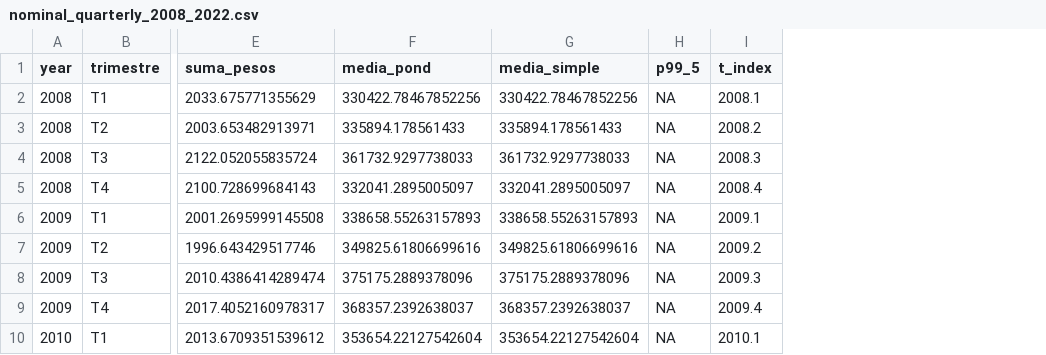
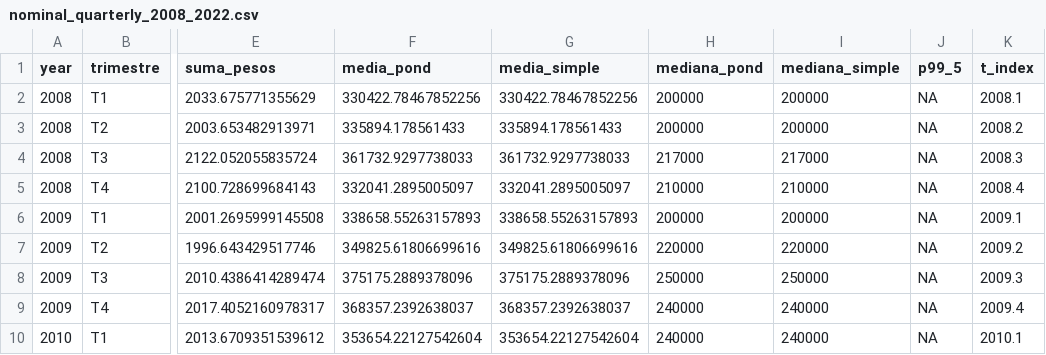
Before and after one commit to arturoandres08/Modelo-Goodwin-salarios-eod-2008-2022, a CSV file: tables/nominal_quarterly_2008_2022.csv, drawn as a sheet; only a part is shown, gaps mark what is left out; the diff names each change by its address in the sheet, - before the commit and + after, or states it on an @@ line.

```diff
--- a/tables/nominal_quarterly_2008_2022.csv
+++ b/tables/nominal_quarterly_2008_2022.csv
+column H (mediana_pond), rows 2-10: 200000 | 200000 | 217000 | 210000 | 200000 | 220000 | 250000 | 240000 | 240000
+column I (mediana_simple), rows 2-10: 200000 | 200000 | 217000 | 210000 | 200000 | 220000 | 250000 | 240000 | 240000
```
Also changed, not shown: tables/cv_adjusted_mean_real_quarterly_sinwinsor_2008_2022.csv, tables/cv_adjusted_mean_real_quarterly_winsor_2008_2022.csv, 39 other files.
